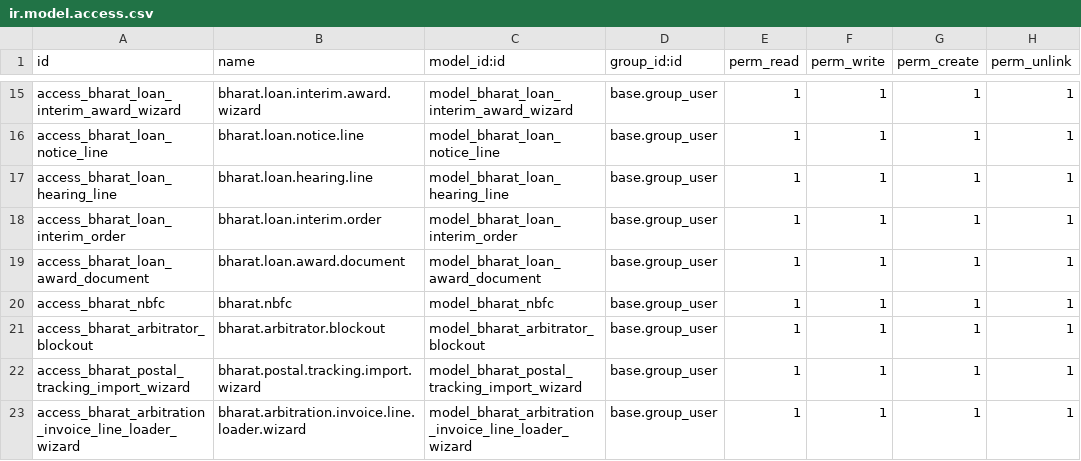
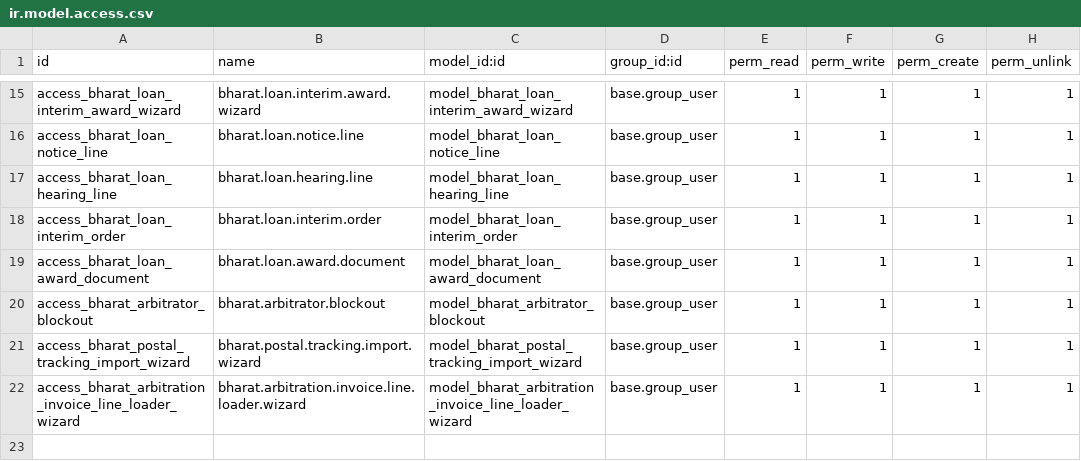
Before and after one commit to saurabhipro/bharatnyay_addons, a CSV file: bharatnyay_core/security/ir.model.access.csv, drawn as a sheet; only a part is shown, gaps mark what is left out; the diff names each change by its address in the sheet, - before the commit and + after, or states it on an @@ line.

```diff
--- a/bharatnyay_core/security/ir.model.access.csv
+++ b/bharatnyay_core/security/ir.model.access.csv
-row 20: access_bharat_nbfc | bharat.nbfc | model_bharat_nbfc | base.group_user | 1 | 1 | 1 | 1
```
Also changed, not shown: 8 other files.
